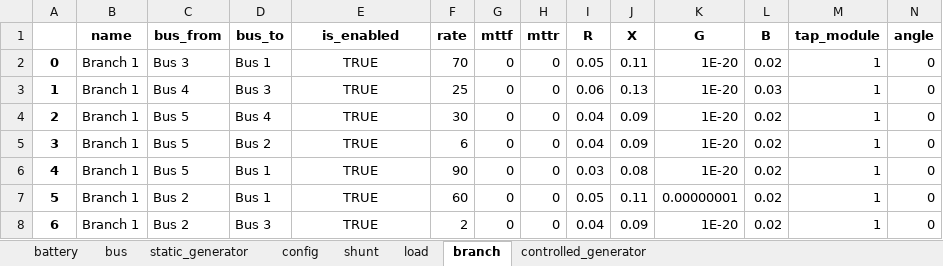
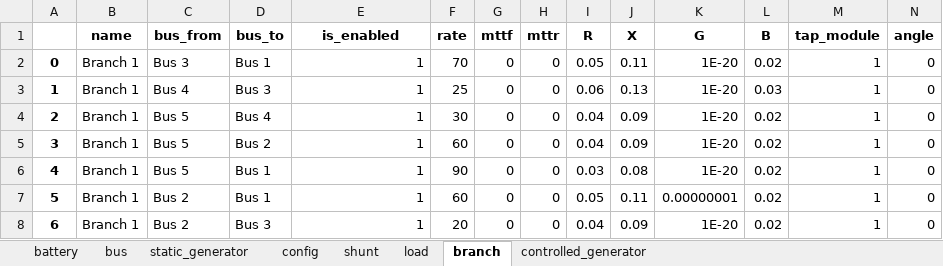
Before and after one commit to SanPen/GridCal, an Excel workbook: UnderDevelopment/research/lynn5buspv.xlsx, sheet branch, drawn as a sheet; values as stored, in another font and other column widths than the file's, no borders; the diff names each change by its address in the sheet, - before the commit and + after, or states it on an @@ line.

```diff
--- a/UnderDevelopment/research/lynn5buspv.xlsx (sheet branch)
+++ b/UnderDevelopment/research/lynn5buspv.xlsx (sheet branch)
-E2:E8 (is_enabled): TRUE
+E2:E8 (is_enabled): 1
-E2:E8 alignment: center
+E2:E8 alignment: right
-F5 (rate): 6
+F5 (rate): 60
-F8 (rate): 2
+F8 (rate): 20
```
Also changed, not shown: sheet controlled_generator, 2 other files.
